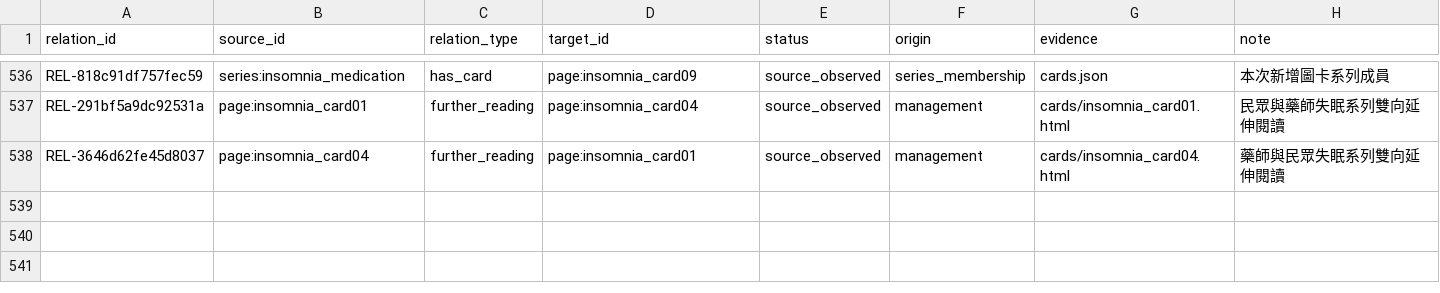
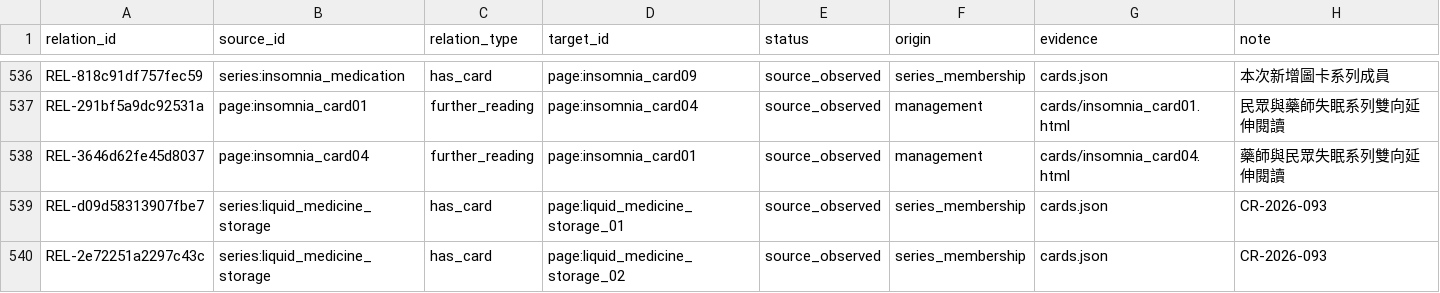
Before and after one commit to liaoweihung/pteduimg, a CSV file: docs/project-management/content-relations.csv, drawn as a sheet; only a part is shown, gaps mark what is left out; the diff names each change by its address in the sheet, - before the commit and + after, or states it on an @@ line.

```diff
--- a/docs/project-management/content-relations.csv
+++ b/docs/project-management/content-relations.csv
+row 539: REL-d09d58313907fbe7 | series:liquid_medicine_storage | has_card | page:liquid_medicine_storage_01 | source_observed | series_membership | cards.json | CR-2026-093
+row 540: REL-2e72251a2297c43c | series:liquid_medicine_storage | has_card | page:liquid_medicine_storage_02 | source_observed | series_membership | cards.json | CR-2026-093
```
Also changed, not shown: docs/project-management/change-requests.csv, docs/project-management/page-inventory.csv, 15 other files.
